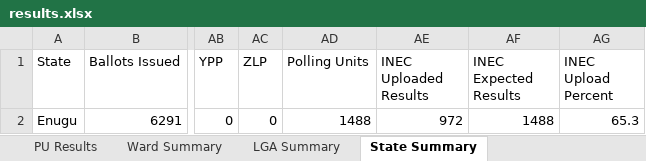
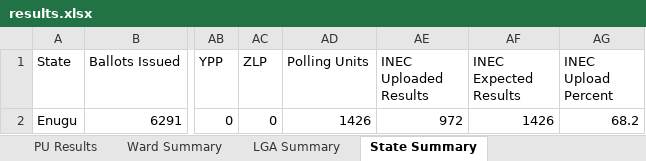
Before and after one commit to africadatawarehouse-netizen/inec-state-pull, an Excel workbook: output/Enugu/results.xlsx, sheet State Summary, drawn as a sheet; only a part is shown, gaps mark what is left out; values as stored, in another font and other column widths than the file's, no borders; the diff names each change by its address in the sheet, - before the commit and + after, or states it on an @@ line.

```diff
--- a/output/Enugu/results.xlsx (sheet State Summary)
+++ b/output/Enugu/results.xlsx (sheet State Summary)
-AD2 (Polling Units): 1488
+AD2 (Polling Units): 1426
-AF2 (INEC Expected Results): 1488
+AF2 (INEC Expected Results): 1426
-AG2 (INEC Upload Percent): 65.3
+AG2 (INEC Upload Percent): 68.2
```
Also changed, not shown: sheet PU Results, sheet Ward Summary, sheet LGA Summary, output/Ekiti/results.xlsx, output/Kebbi/results.xlsx, 29 other files.
